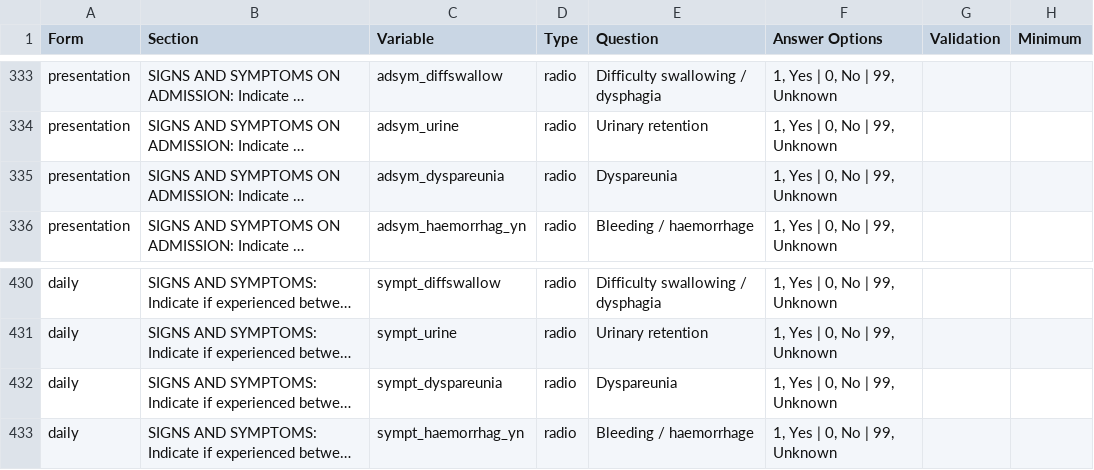
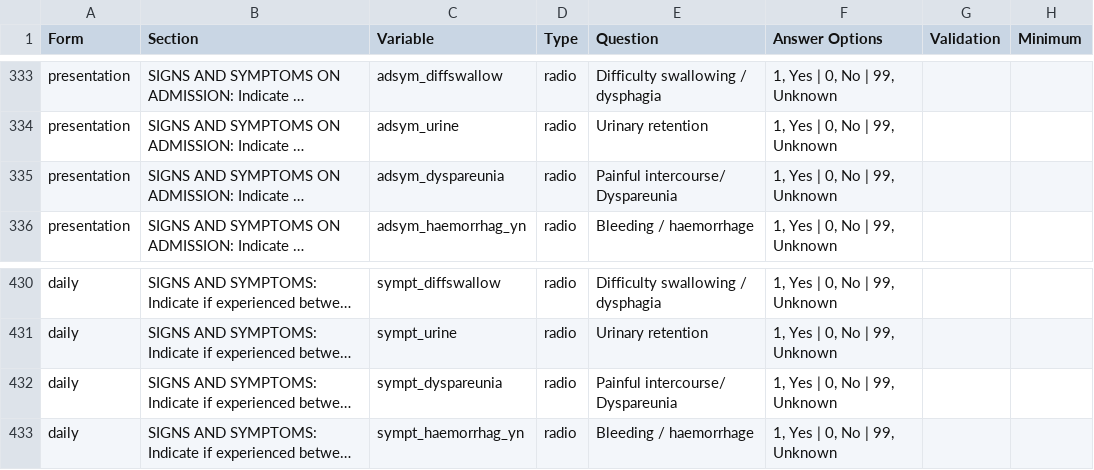
Before and after one commit to ISARICResearch/DataPlatform, a CSV file: ARCH/ARCH1.0.1/ARCH.csv, drawn as a sheet; only a part is shown, gaps mark what is left out; long unchanged cells end in …; the diff names each change by its address in the sheet, - before the commit and + after, or states it on an @@ line.

Commit message:
Update ARCH.csv

```diff
--- a/ARCH/ARCH1.0.1/ARCH.csv
+++ b/ARCH/ARCH1.0.1/ARCH.csv
-E335 (Question): Dyspareunia
+E335 (Question): Painful intercourse/ Dyspareunia
-E432 (Question): Dyspareunia
+E432 (Question): Painful intercourse/ Dyspareunia
```
